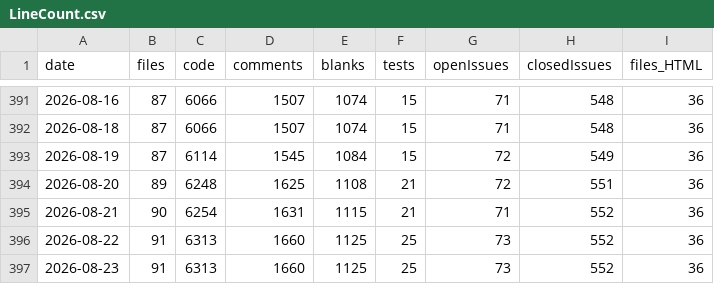
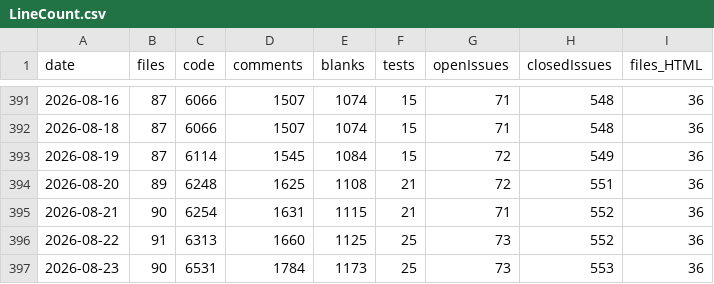
Before and after one commit to vdhamer/Photo-Club-Hub, a CSV file: scripts/LineCount.csv, drawn as a sheet; only a part is shown, gaps mark what is left out; the diff names each change by its address in the sheet, - before the commit and + after, or states it on an @@ line.

Commit message:
Line count

```diff
--- a/scripts/LineCount.csv
+++ b/scripts/LineCount.csv
-B397 (files): 91
+B397 (files): 90
-C397 (code): 6313
+C397 (code): 6531
-D397 (comments): 1660
+D397 (comments): 1784
-E397 (blanks): 1125
+E397 (blanks): 1173
-H397 (closedIssues): 552
+H397 (closedIssues): 553
```
